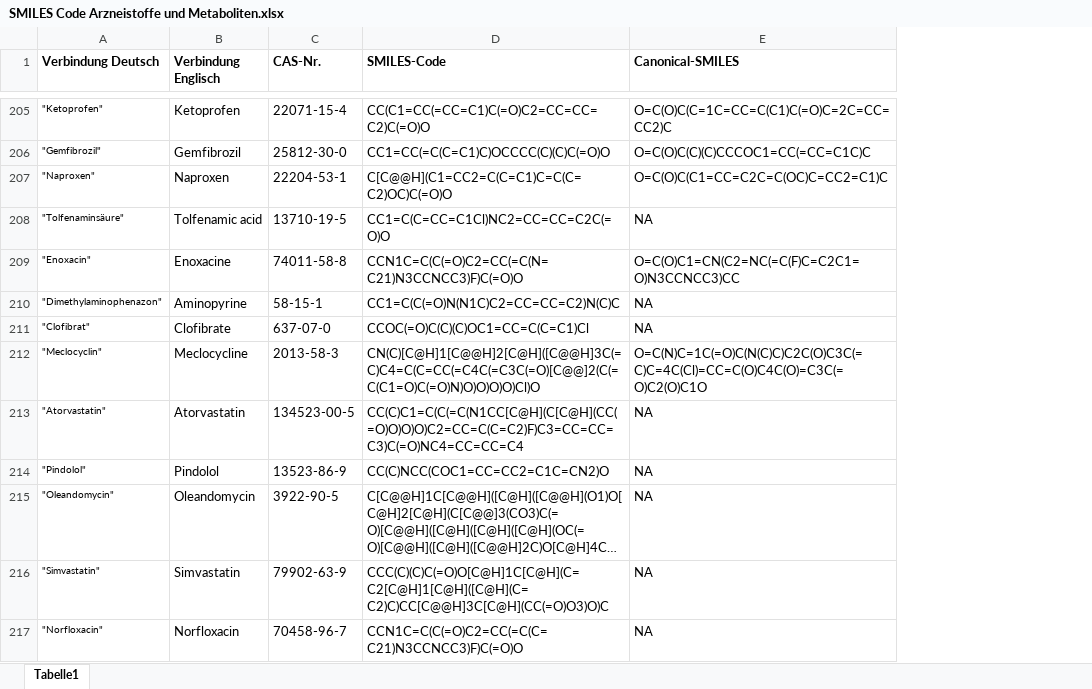
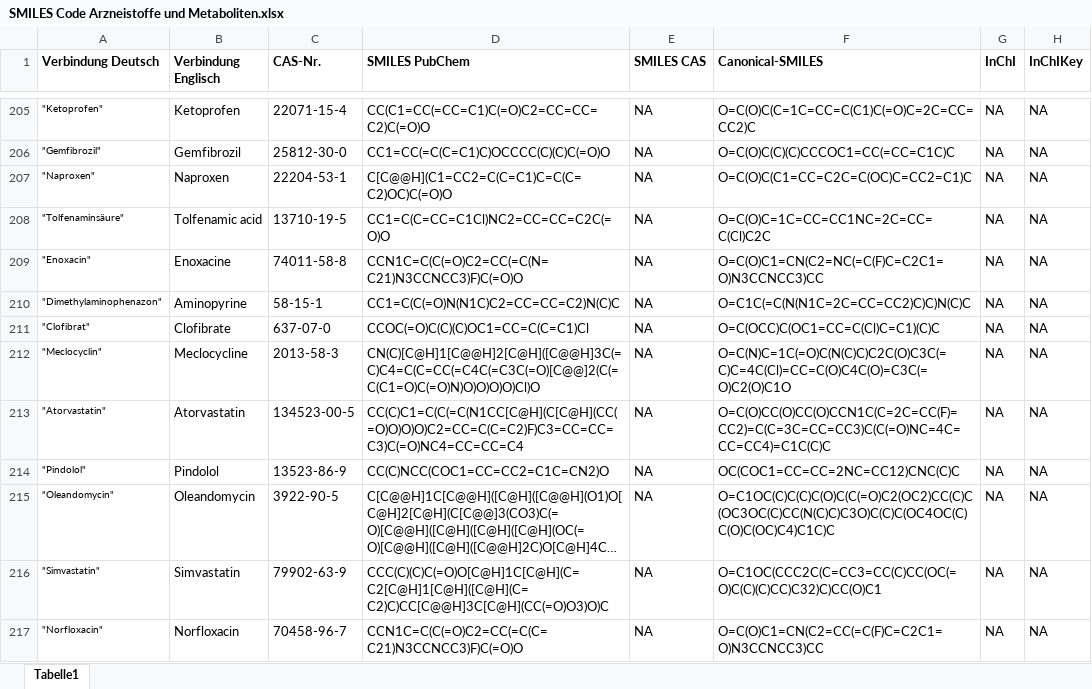
Before and after one commit to linrue/BA, an Excel workbook: SMILES Code Arzneistoffe und Metaboliten.xlsx, sheet Tabelle1, drawn as a sheet; only a part is shown, gaps mark what is left out; long unchanged cells end in …; values as stored, in another font and other column widths than the file's, no borders; addresses are those after the commit; the diff covers the shown part only; the diff names each change by its address in the sheet, - before the commit and + after, or states it on an @@ line.

```diff
--- a/SMILES Code Arzneistoffe und Metaboliten.xlsx (sheet Tabelle1)
+++ b/SMILES Code Arzneistoffe und Metaboliten.xlsx (sheet Tabelle1)
+column E (SMILES CAS), rows 205-217: all NA
+column G (InChI), rows 205-217: all NA
+column H (InChIKey), rows 205-217: all NA
-D1: SMILES-Code
+D1: SMILES PubChem
-F208 (Canonical-SMILES): NA
+F208 (Canonical-SMILES): O=C(O)C=1C=CC=CC1NC=2C=CC=C(Cl)C2C
-F210 (Canonical-SMILES): NA
+F210 (Canonical-SMILES): O=C1C(=C(N(N1C=2C=CC=CC2)C)C)N(C)C
-F211 (Canonical-SMILES): NA
+F211 (Canonical-SMILES): O=C(OCC)C(OC1=CC=C(Cl)C=C1)(C)C
-F213 (Canonical-SMILES): NA
+F213 (Canonical-SMILES): O=C(O)CC(O)CC(O)CCN1C(C=2C=CC(F)=CC2)=C(C=3C=CC=CC3)C(C(=O)NC=4C=CC=CC4)=C1C(C)C
-F214 (Canonical-SMILES): NA
+F214 (Canonical-SMILES): OC(COC1=CC=CC=2NC=CC12)CNC(C)C
-F215 (Canonical-SMILES): NA
+F215 (Canonical-SMILES): O=C1OC(C)C(C)C(O)C(C(=O)C2(OC2)CC(C)C(OC3OC(C)CC(N(C)C)C3O)C(C)C(OC4OC(C)C(O)C(OC)C4)C1C)C
-F216 (Canonical-SMILES): NA
+F216 (Canonical-SMILES): O=C1OC(CCC2C(C=CC3=CC(C)CC(OC(=O)C(C)(C)CC)C32)C)CC(O)C1
-F217 (Canonical-SMILES): NA
+F217 (Canonical-SMILES): O=C(O)C1=CN(C2=CC(=C(F)C=C2C1=O)N3CCNCC3)CC
```
Also changed, not shown: 45 edited cells elsewhere in this sheet, SMILES Code PSM und Metaboliten.xlsx.
